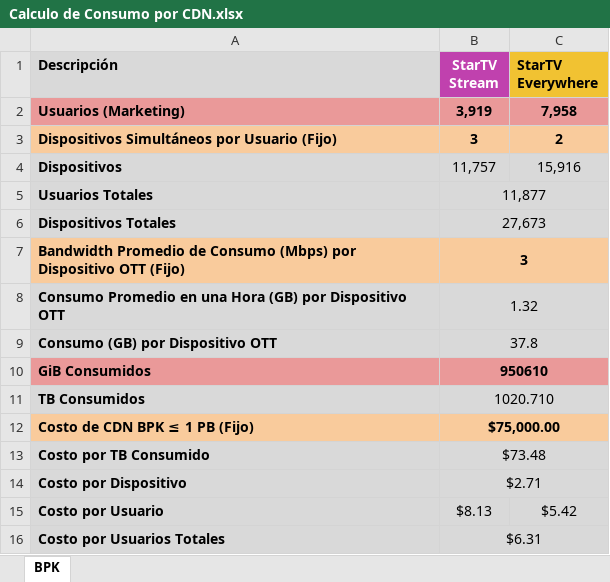
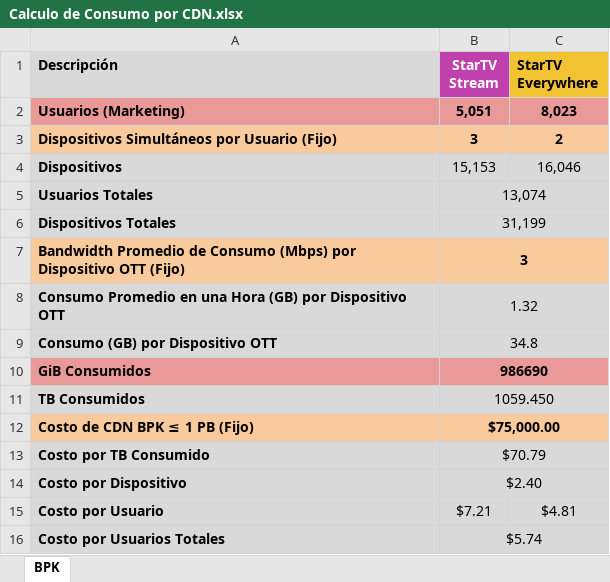
Before and after one commit to EdgarLSyxz/SCOTT, an Excel workbook: documents/Calculo de Consumo por CDN.xlsx, sheet BPK, drawn as a sheet; values as stored, in another font and other column widths than the file's, no borders; the diff names each change by its address in the sheet, - before the commit and + after, or states it on an @@ line.

Commit message:
feat: update Calculo de Consumo por CDN.xlsx with new data

```diff
--- a/documents/Calculo de Consumo por CDN.xlsx (sheet BPK)
+++ b/documents/Calculo de Consumo por CDN.xlsx (sheet BPK)
-B2 (StarTV Stream): 3,919
+B2 (StarTV Stream): 5,051
-C2 (StarTV Everywhere): 7,958
+C2 (StarTV Everywhere): 8,023
-B4 (StarTV Stream): 11,757
+B4 (StarTV Stream): 15,153
-C4 (StarTV Everywhere): 15,916
+C4 (StarTV Everywhere): 16,046
-B5 (StarTV Stream): 11,877
+B5 (StarTV Stream): 13,074
-B6 (StarTV Stream): 27,673
+B6 (StarTV Stream): 31,199
-B9 (StarTV Stream): 37.8
+B9 (StarTV Stream): 34.8
-B10 (StarTV Stream): 950610
+B10 (StarTV Stream): 986690
-B11 (StarTV Stream): 1020.710
+B11 (StarTV Stream): 1059.450
-B13 (StarTV Stream): $73.48
+B13 (StarTV Stream): $70.79
-B14 (StarTV Stream): $2.71
+B14 (StarTV Stream): $2.40
-B15 (StarTV Stream): $8.13
+B15 (StarTV Stream): $7.21
-C15 (StarTV Everywhere): $5.42
+C15 (StarTV Everywhere): $4.81
-B16 (StarTV Stream): $6.31
+B16 (StarTV Stream): $5.74
```
